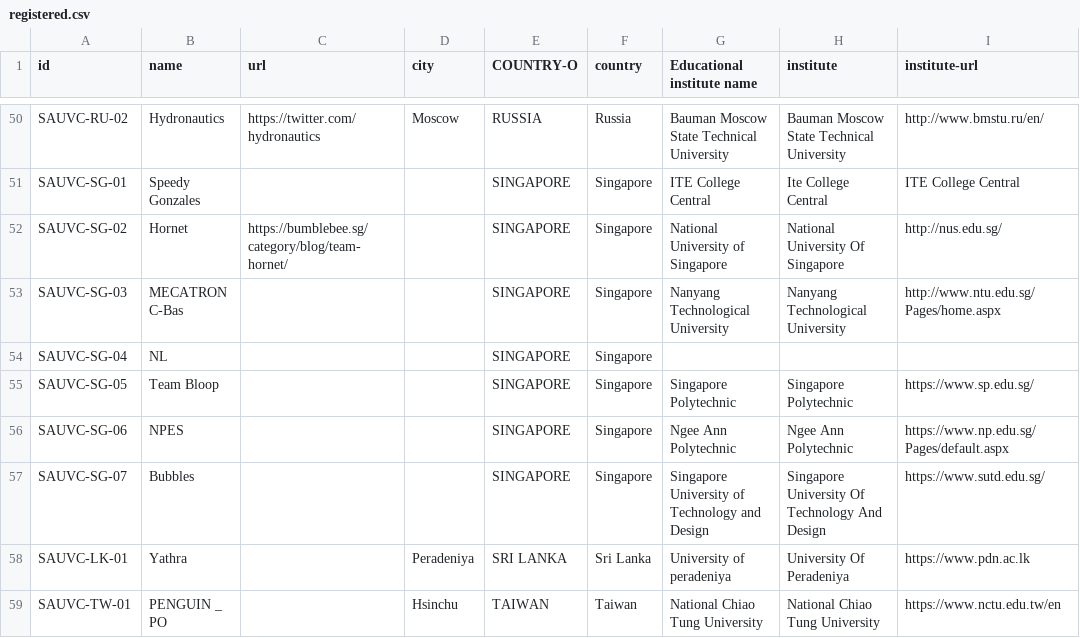
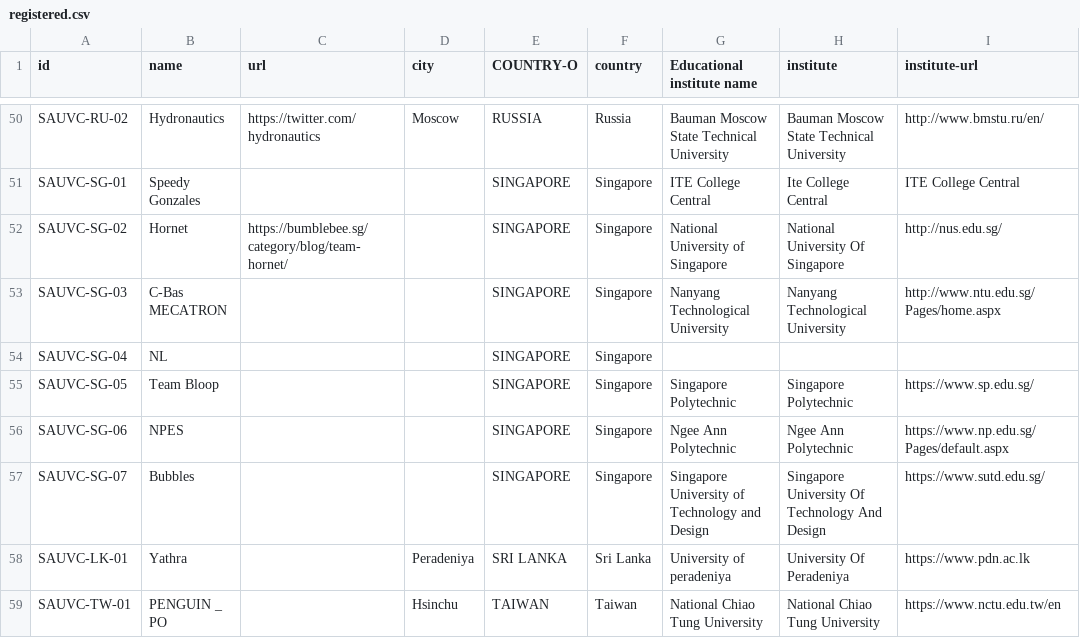
Before and after one commit to sauvc/sauvc.github.io, a CSV file: data/registered.csv, drawn as a sheet; only a part is shown, gaps mark what is left out.

Commit message:
changed name of NTU team

```diff
--- a/data/registered.csv
+++ b/data/registered.csv
@@ -52,3 +52,3 @@ SAUVC-SG-01,Speedy Gonzales,,,SINGAPORE,Singapore,ITE College Central,Ite Colleg
 SAUVC-SG-02,Hornet,https://bumblebee.sg/category/blog/team-hornet/,,SINGAPORE,Singapore,National University of Singapore,National University Of Singapore,http://nus.edu.sg/
-SAUVC-SG-03,MECATRON C-Bas,,,SINGAPORE,Singapore,Nanyang Technological University,Nanyang Technological University,http://www.ntu.edu.sg/Pages/home.aspx
+SAUVC-SG-03,C-Bas MECATRON,,,SINGAPORE,Singapore,Nanyang Technological University,Nanyang Technological University,http://www.ntu.edu.sg/Pages/home.aspx
 SAUVC-SG-04,NL,,,SINGAPORE,Singapore,,,
```
Also changed, not shown: 1 other file.
